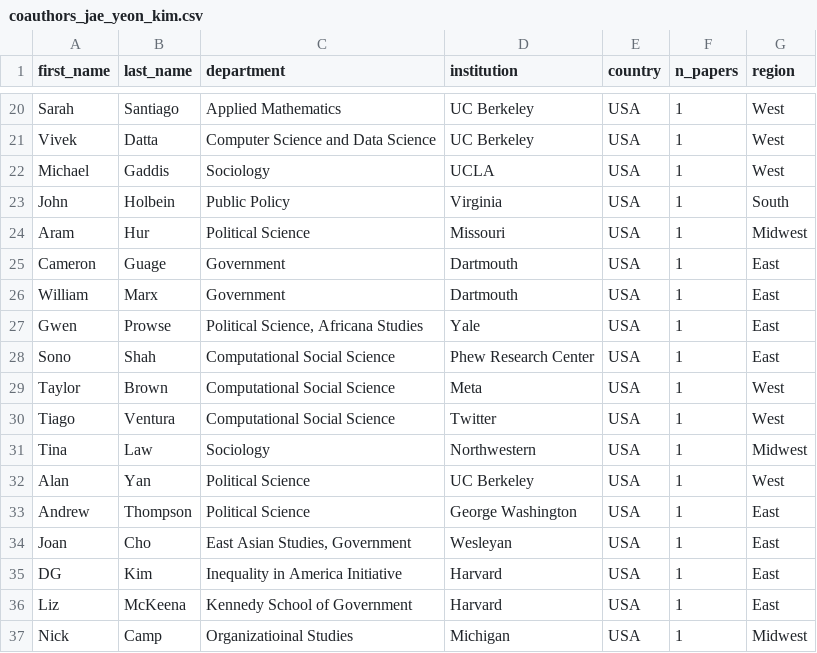
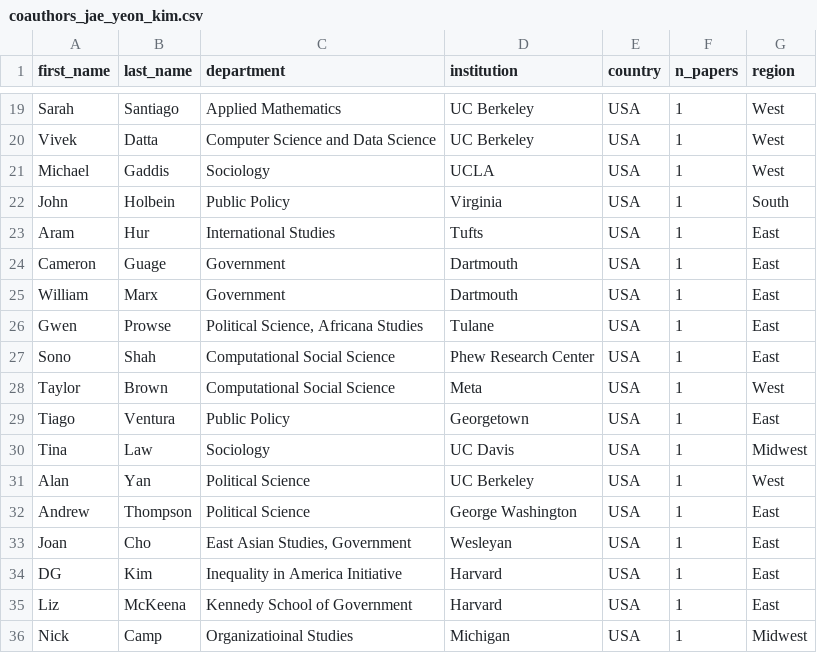
Before and after one commit to jaeyk/jaeyk.github.io, a CSV file: coauthors_jae_yeon_kim.csv, drawn as a sheet; only a part is shown, gaps mark what is left out; the diff covers the shown part only.

```diff
--- a/coauthors_jae_yeon_kim.csv
+++ b/coauthors_jae_yeon_kim.csv
@@ -23,10 +22,10 @@ Michael,Gaddis,Sociology,UCLA,USA,1,West
 John,Holbein,Public Policy,Virginia,USA,1,South
-Aram,Hur,Political Science,Missouri,USA,1,Midwest
+Aram,Hur,"International Studies",Tufts,USA,1,East
 Cameron,Guage,Government,Dartmouth,USA,1,East
 William,Marx,Government,Dartmouth,USA,1,East
-Gwen,Prowse,"Political Science, Africana Studies",Yale,USA,1,East
+Gwen,Prowse,"Political Science, Africana Studies",Tulane,USA,1,East
 Sono,Shah,Computational Social Science,Phew Research Center,USA,1,East
 Taylor,Brown,Computational Social Science,Meta,USA,1,West
-Tiago,Ventura,Computational Social Science,Twitter,USA,1,West
-Tina,Law,Sociology,Northwestern,USA,1,Midwest
+Tiago,Ventura,Public Policy,Georgetown,USA,1,East
+Tina,Law,Sociology,UC Davis,USA,1,Midwest
 Alan,Yan,Political Science,UC Berkeley,USA,1,West
```
Also changed, not shown: 6 added rows, 1 removed row and 4 edited cells elsewhere in this file, 1 other file.
